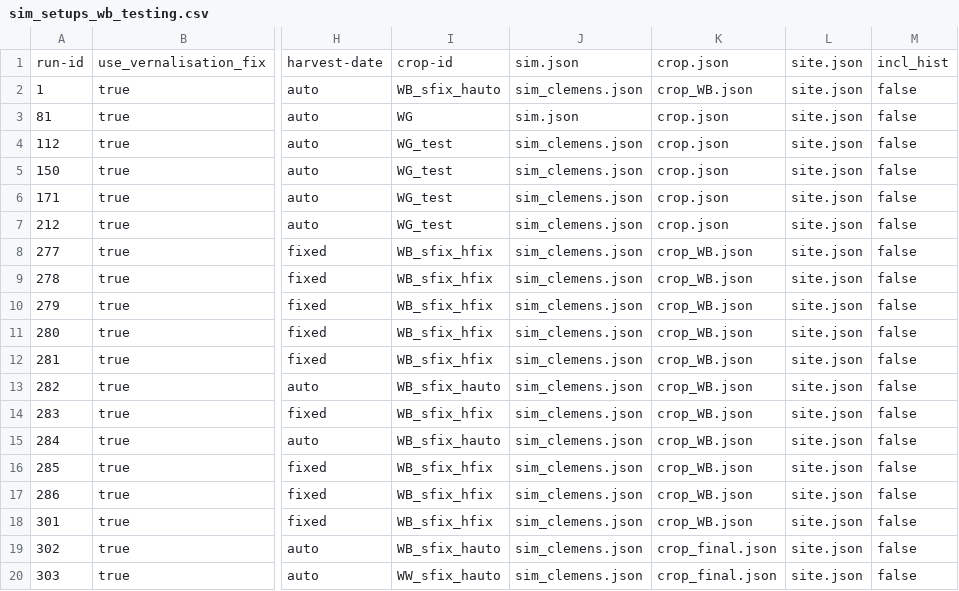
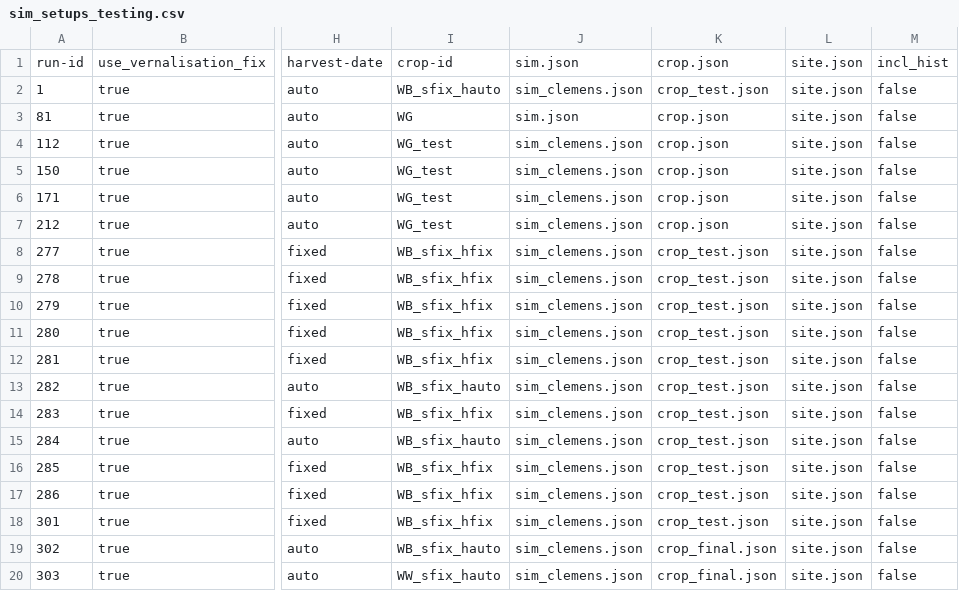
Before and after one commit to zalf-rpm/modoklim, a CSV file: sim_setups_testing.csv (was sim_setups_wb_testing.csv), drawn as a sheet; only a part is shown, gaps mark what is left out; the diff names each change by its address in the sheet, - before the commit and + after, or states it on an @@ line.

```diff
--- a/sim_setups_wb_testing.csv
+++ b/sim_setups_testing.csv
-K2: crop_WB.json
+K2: crop_test.json
-K8:K18: crop_WB.json
+K8:K18: crop_test.json
```
Also changed, not shown: 6 other files.
